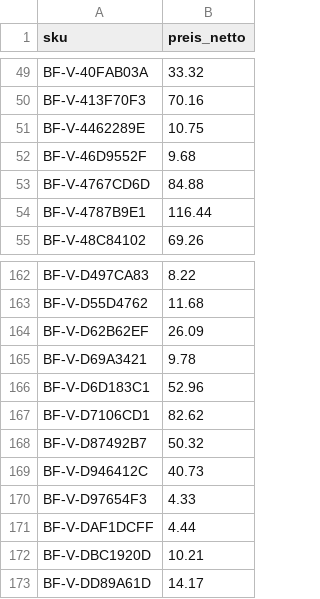
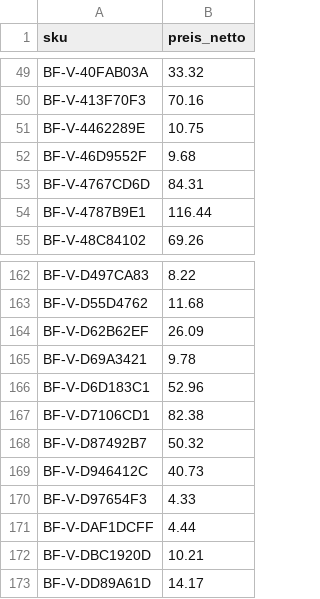
Before and after one commit to Lenn5555/Fu-undBein, a CSV file: daten/preise-vergleich.csv, drawn as a sheet; only a part is shown, gaps mark what is left out.

```diff
--- a/daten/preise-vergleich.csv
+++ b/daten/preise-vergleich.csv
@@ -52,3 +52,3 @@ BF-V-4462289E,10.75
 BF-V-46D9552F,9.68
-BF-V-4767CD6D,84.88
+BF-V-4767CD6D,84.31
 BF-V-4787B9E1,116.44
@@ -166,3 +166,3 @@ BF-V-D69A3421,9.78
 BF-V-D6D183C1,52.96
-BF-V-D7106CD1,82.62
+BF-V-D7106CD1,82.38
 BF-V-D87492B7,50.32
```
Also changed, not shown: 3 other files.
